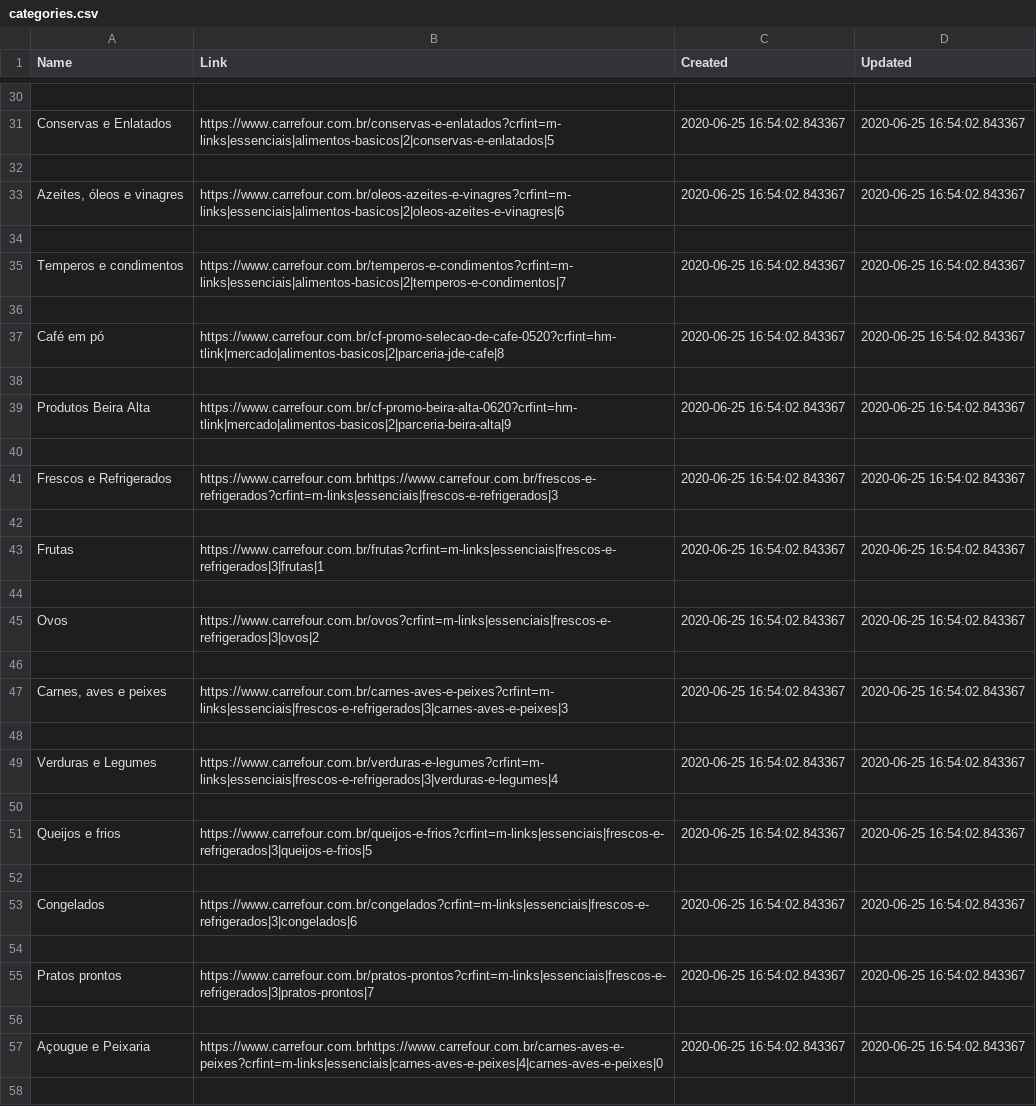
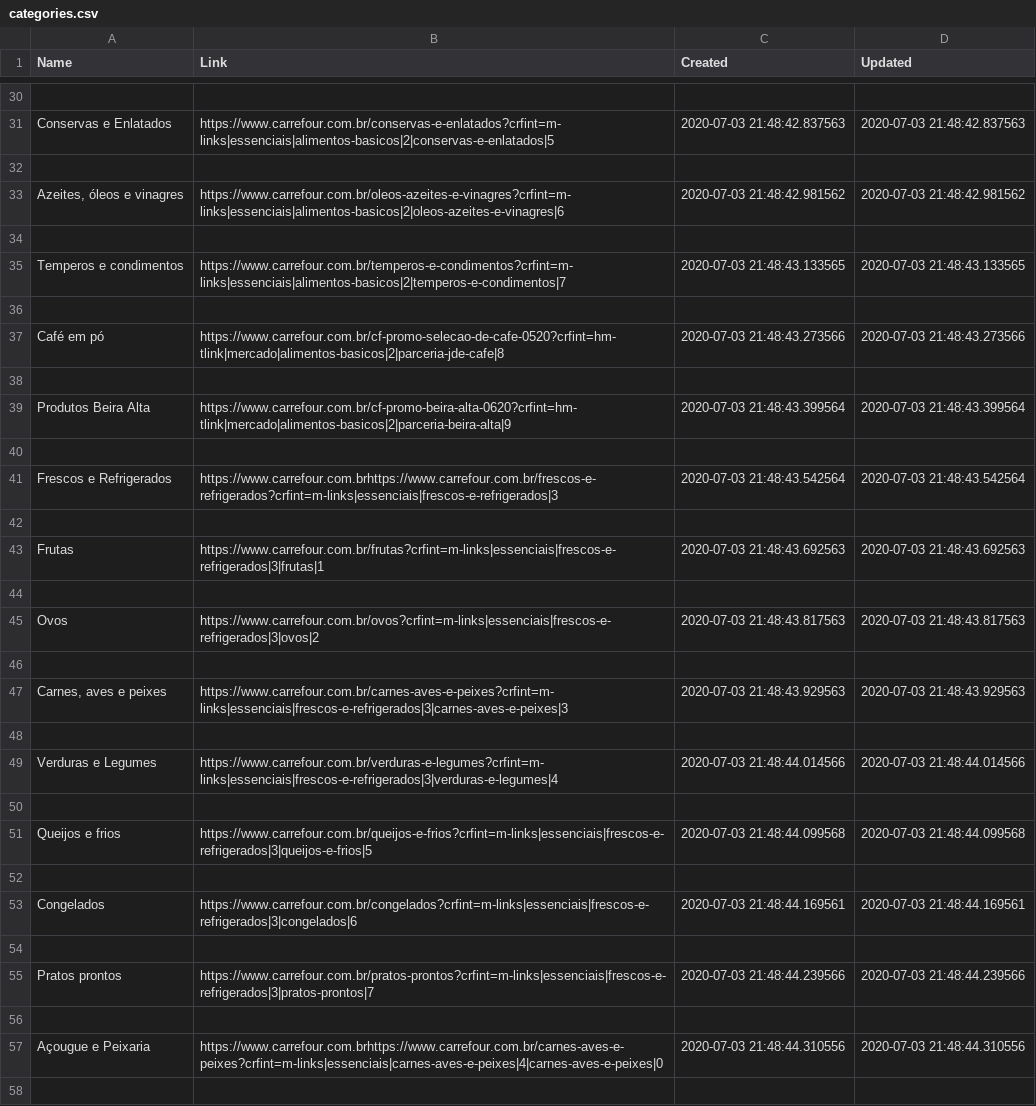
Before and after one commit to ViniciusOtv/web-scraping, a CSV file: selenium-web-scraping/carrefour/categories.csv, drawn as a sheet; only a part is shown, gaps mark what is left out; the diff covers the shown part only; the diff names each change by its address in the sheet, - before the commit and + after, or states it on an @@ line.

```diff
--- a/selenium-web-scraping/carrefour/categories.csv
+++ b/selenium-web-scraping/carrefour/categories.csv
-C31 (Created): 2020-06-25 16:54:02.843367
+C31 (Created): 2020-07-03 21:48:42.837563
-D31 (Updated): 2020-06-25 16:54:02.843367
+D31 (Updated): 2020-07-03 21:48:42.837563
-C33 (Created): 2020-06-25 16:54:02.843367
+C33 (Created): 2020-07-03 21:48:42.981562
-D33 (Updated): 2020-06-25 16:54:02.843367
+D33 (Updated): 2020-07-03 21:48:42.981562
-C35 (Created): 2020-06-25 16:54:02.843367
+C35 (Created): 2020-07-03 21:48:43.133565
-D35 (Updated): 2020-06-25 16:54:02.843367
+D35 (Updated): 2020-07-03 21:48:43.133565
-C37 (Created): 2020-06-25 16:54:02.843367
+C37 (Created): 2020-07-03 21:48:43.273566
-D37 (Updated): 2020-06-25 16:54:02.843367
+D37 (Updated): 2020-07-03 21:48:43.273566
-C39 (Created): 2020-06-25 16:54:02.843367
+C39 (Created): 2020-07-03 21:48:43.399564
-D39 (Updated): 2020-06-25 16:54:02.843367
+D39 (Updated): 2020-07-03 21:48:43.399564
-C41 (Created): 2020-06-25 16:54:02.843367
+C41 (Created): 2020-07-03 21:48:43.542564
-D41 (Updated): 2020-06-25 16:54:02.843367
+D41 (Updated): 2020-07-03 21:48:43.542564
-C43 (Created): 2020-06-25 16:54:02.843367
+C43 (Created): 2020-07-03 21:48:43.692563
-D43 (Updated): 2020-06-25 16:54:02.843367
+D43 (Updated): 2020-07-03 21:48:43.692563
-C45 (Created): 2020-06-25 16:54:02.843367
+C45 (Created): 2020-07-03 21:48:43.817563
-D45 (Updated): 2020-06-25 16:54:02.843367
+D45 (Updated): 2020-07-03 21:48:43.817563
-C47 (Created): 2020-06-25 16:54:02.843367
+C47 (Created): 2020-07-03 21:48:43.929563
-D47 (Updated): 2020-06-25 16:54:02.843367
+D47 (Updated): 2020-07-03 21:48:43.929563
-C49 (Created): 2020-06-25 16:54:02.843367
+C49 (Created): 2020-07-03 21:48:44.014566
-D49 (Updated): 2020-06-25 16:54:02.843367
+D49 (Updated): 2020-07-03 21:48:44.014566
-C51 (Created): 2020-06-25 16:54:02.843367
+C51 (Created): 2020-07-03 21:48:44.099568
-D51 (Updated): 2020-06-25 16:54:02.843367
+D51 (Updated): 2020-07-03 21:48:44.099568
-C53 (Created): 2020-06-25 16:54:02.843367
+C53 (Created): 2020-07-03 21:48:44.169561
-D53 (Updated): 2020-06-25 16:54:02.843367
+D53 (Updated): 2020-07-03 21:48:44.169561
-C55 (Created): 2020-06-25 16:54:02.843367
+C55 (Created): 2020-07-03 21:48:44.239566
-D55 (Updated): 2020-06-25 16:54:02.843367
+D55 (Updated): 2020-07-03 21:48:44.239566
-C57 (Created): 2020-06-25 16:54:02.843367
+C57 (Created): 2020-07-03 21:48:44.310556
-D57 (Updated): 2020-06-25 16:54:02.843367
+D57 (Updated): 2020-07-03 21:48:44.310556
```
Also changed, not shown: 2 added rows and 124 edited cells elsewhere in this file, 3 other files.
